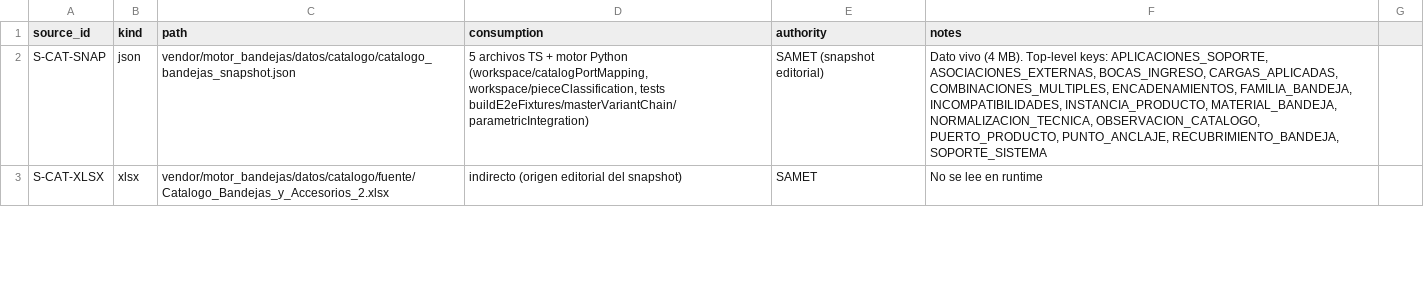
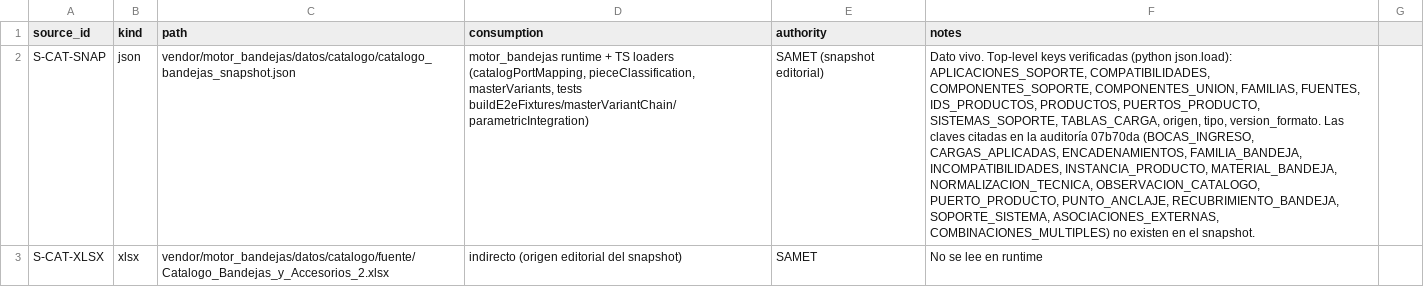
Before and after one commit to MateoAntoni23/codex, a CSV file: docs/strategy/source-inventory.csv, drawn as a sheet; only a part is shown; the diff covers the shown part only; the diff names each change by its address in the sheet, - before the commit and + after, or states it on an @@ line.

```diff
--- a/docs/strategy/source-inventory.csv
+++ b/docs/strategy/source-inventory.csv
-D2 (consumption): 5 archivos TS + motor Python (workspace/catalogPortMapping, workspace/pieceClassification, tests buildE2eFixtures/masterVariantChain/parametricIntegration)
+D2 (consumption): motor_bandejas runtime + TS loaders (catalogPortMapping, pieceClassification, masterVariants, tests buildE2eFixtures/masterVariantChain/parametricIntegration)
-F2 (notes): Dato vivo (4 MB). Top-level keys: APLICACIONES_SOPORTE, ASOCIACIONES_EXTERNAS, BOCAS_INGRESO, CARGAS_APLICADAS, COMBINACIONES_MULTIPLES, ENCADENAMIENTOS, FAMILIA_BANDEJA, INCOMPATIBILIDADES, INSTANCIA_PRODUCTO, MATERIAL_BANDEJA, NORMALIZACION_TECNICA, OBSERVACION_CATALOGO, PUERTO_PRODUCTO, PUNTO_ANCLAJE, RECUBRIMIENTO_BANDEJA, SOPORTE_SISTEMA
+F2 (notes): Dato vivo. Top-level keys verificadas (python json.load): APLICACIONES_SOPORTE, COMPATIBILIDADES, COMPONENTES_SOPORTE, COMPONENTES_UNION, FAMILIAS, FUENTES, IDS_PRODUCTOS, PRODUCTOS, PUERTOS_PRODUCTO, SISTEMAS_SOPORTE, TABLAS_CARGA, origen, tipo, version_formato. Las claves citadas en la auditoría 07b70da (BOCAS_INGRESO, CARGAS_APLICADAS, ENCADENAMIENTOS, FAMILIA_BANDEJA, INCOMPATIBILIDADES, INSTANCIA_PRODUCTO, MATERIAL_BANDEJA, NORMALIZACION_TECNICA, OBSERVACION_CATALOGO, PUERTO_PRODUCTO, PUNTO_ANCLAJE, RECUBRIMIENTO_BANDEJA, SOPORTE_SISTEMA, ASOCIACIONES_EXTERNAS, COMBINACIONES_MULTIPLES) no existen en el snapshot.
```
Also changed, not shown: 3 edited cells elsewhere in this file, docs/strategy/requirements-traceability.csv, 2 other files.
